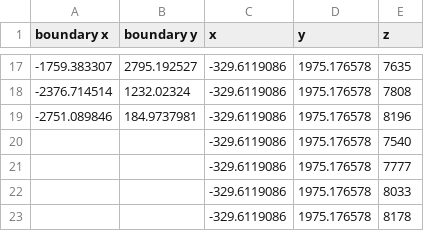
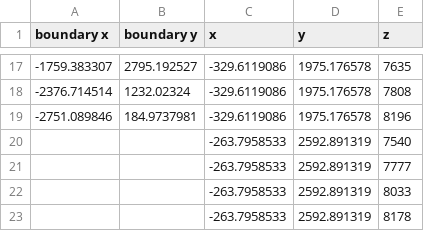
Before and after one commit to AdrianSalinas98/Petroleum-Engineering-Repository, a CSV file: Plat.csv, drawn as a sheet; only a part is shown, gaps mark what is left out.

```diff
--- a/Plat.csv
+++ b/Plat.csv
@@ -19,5 +19,5 @@
 -2751.089846,184.9737981,-329.6119086,1975.176578,8196
-,,-329.6119086,1975.176578,7540
-,,-329.6119086,1975.176578,7777
-,,-329.6119086,1975.176578,8033
-,,-329.6119086,1975.176578,8178
+,,-263.7958533,2592.891319,7540
+,,-263.7958533,2592.891319,7777
+,,-263.7958533,2592.891319,8033
+,,-263.7958533,2592.891319,8178
```
Also changed, not shown: sands.csv, 1 other file.
